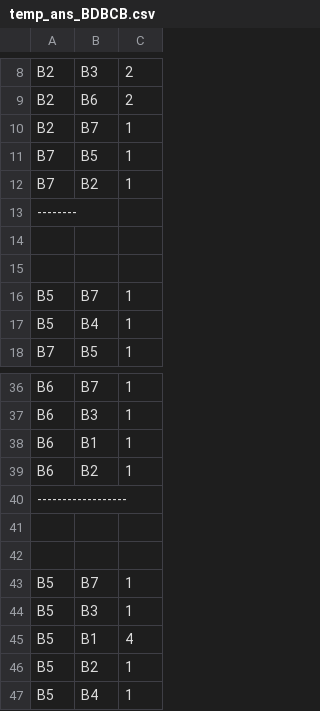
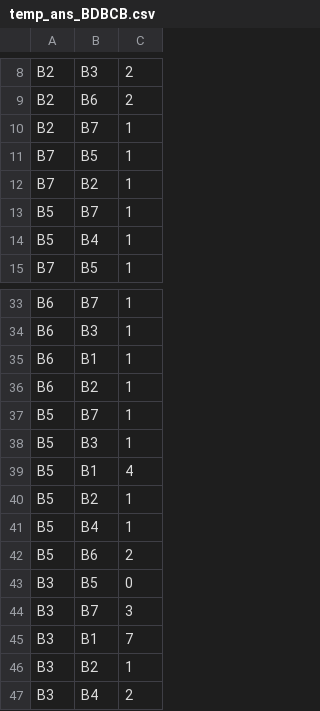
Before and after one commit to HGOYAL015/Research_SOE, a CSV file: Sample Data/temp_ans_BDBCB.csv, drawn as a sheet; only a part is shown, gaps mark what is left out; the shorter side is filled out with more unchanged rows; the diff names each change by its address in the sheet, - before the commit and + after, or states it on an @@ line.

```diff
--- a/Sample Data/temp_ans_BDBCB.csv
+++ b/Sample Data/temp_ans_BDBCB.csv
-row 13: --------
-row 14: (empty)
-row 15: (empty)
-row 40: ------------------
-row 41: (empty)
-row 42: (empty)
```
Also changed, not shown: 20 other files.
